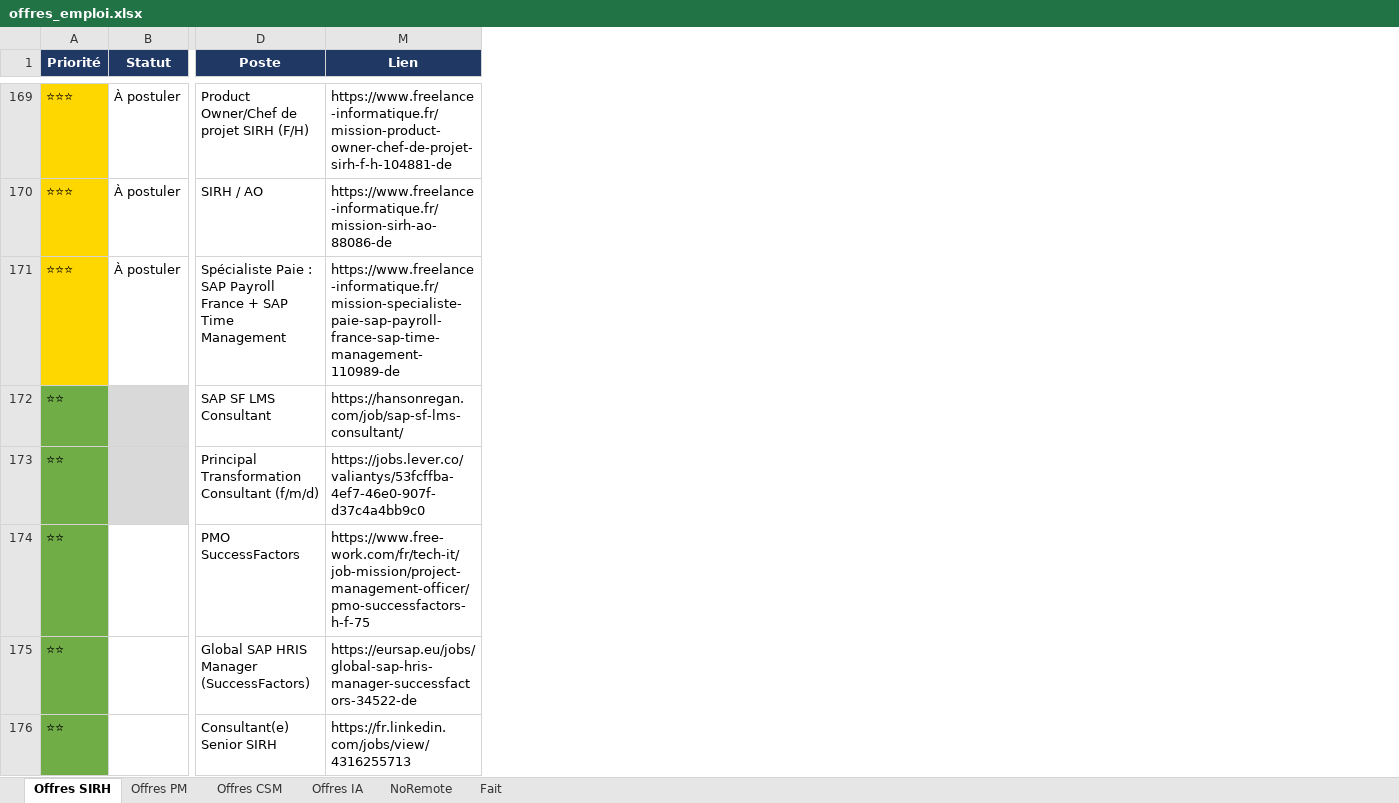
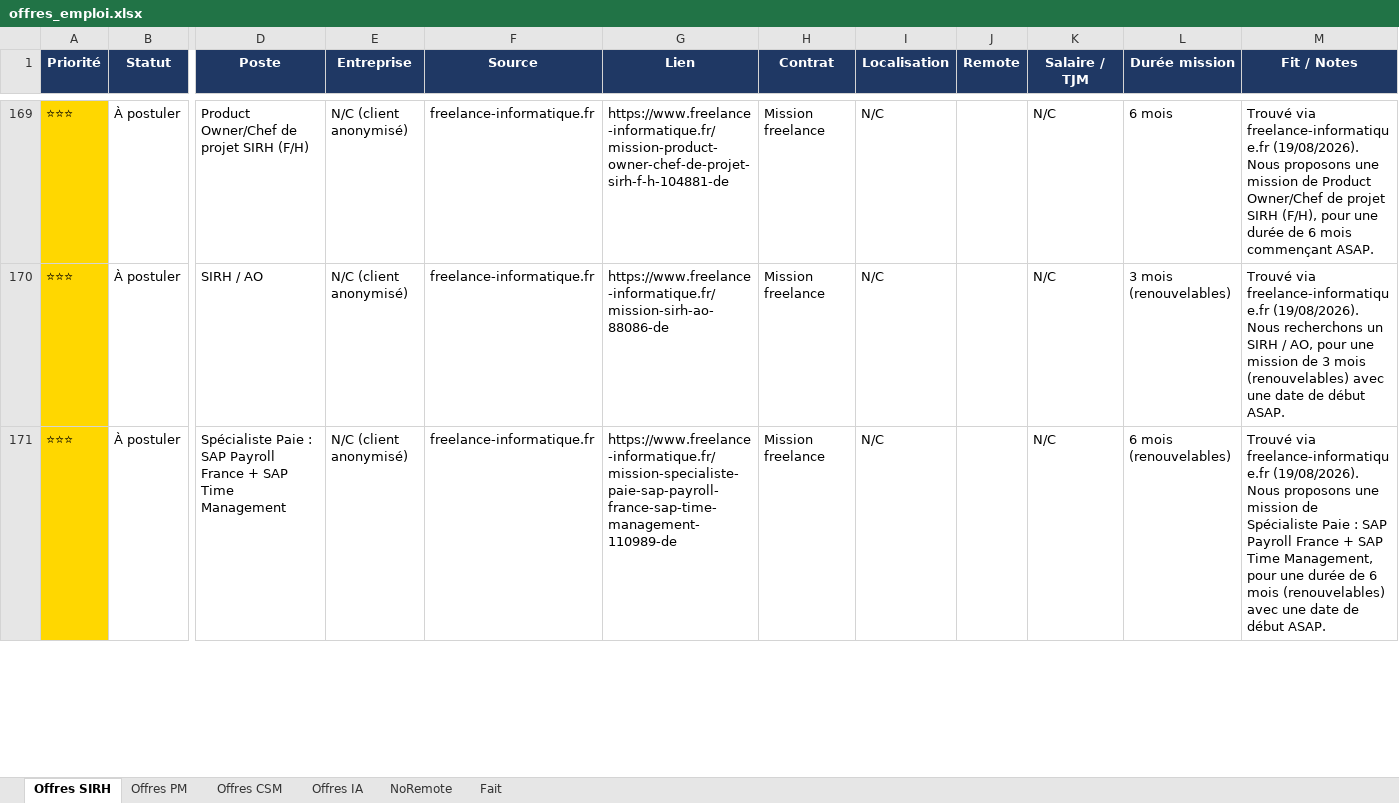
Before and after one commit to MisterZogs/recherche-taf, an Excel workbook: offres_emploi.xlsx, sheet Offres SIRH, drawn as a sheet; only a part is shown, gaps mark what is left out; values as stored, in another font and other column widths than the file's, no borders; removed rows and columns are numbered as before the commit, all else as after; rows hold the shown columns only; the diff covers the shown part only; the diff names each change by its address in the sheet, - before the commit and + after, or states it on an @@ line.

```diff
--- a/offres_emploi.xlsx (sheet Offres SIRH)
+++ b/offres_emploi.xlsx (sheet Offres SIRH)
@@ column E (Entreprise) unhidden, rows 169-171: all N/C (client anonymisé) @@
@@ column F (Source) unhidden, rows 169-171: all freelance-informatique.fr @@
@@ column H (Contrat) unhidden, rows 169-171: all Mission freelance @@
@@ column I (Localisation) unhidden, rows 169-171: all N/C @@
@@ column J (Remote) unhidden, empty @@
@@ column K (Salaire / TJM) unhidden, rows 169-171: all N/C @@
@@ column L (Durée mission) unhidden, rows 169-171: 6 mois | 3 mois (renouvelables) | 6 mois (renouvelables) @@
+column M (Fit / Notes), rows 169-171: Trouvé via freelance-informatique.fr (19/08/2026). Nous proposons une mission de Product Owner/Chef de projet SIRH (F/H), pour une durée de 6 mois commençant ASAP. | Trouvé via freelance-informatique.fr (19/08/2026). Nous recherchons un SIRH / AO, pour une mission de 3 mois (renouvelables) avec une date de début ASAP. | Trouvé via freelance-informatique.fr (19/08/2026). Nous proposons une mission de Spécialiste Paie : SAP Payroll France + SAP Time Management, pour une durée de 6 mois (renouvelables) avec une date de début ASAP.
-row 172: ⭐⭐ |  | SAP SF LMS Consultant | https://hansonregan.com/job/sap-sf-lms-consultant/
-row 173: ⭐⭐ |  | Principal Transformation Consultant (f/m/d) | https://jobs.lever.co/valiantys/53fcffba-4ef7-46e0-907f-d37c4a4bb9c0
-row 174: ⭐⭐ |  | PMO SuccessFactors | https://www.free-work.com/fr/tech-it/job-mission/project-management-officer/pmo-successfactors-h-f-75
-row 175: ⭐⭐ |  | Global SAP HRIS Manager (SuccessFactors) | https://eursap.eu/jobs/global-sap-hris-manager-successfactors-34522-de
-row 176: ⭐⭐ |  | Consultant(e) Senior SIRH | https://fr.linkedin.com/jobs/view/4316255713
```
Also changed, not shown: 13 added rows, 15 removed rows, 51 edited cells and cell formats elsewhere in this sheet, sheet Offres PM, sheet Offres IA, sheet Offres CSM, sheet Fait, sheet NoRemote.
